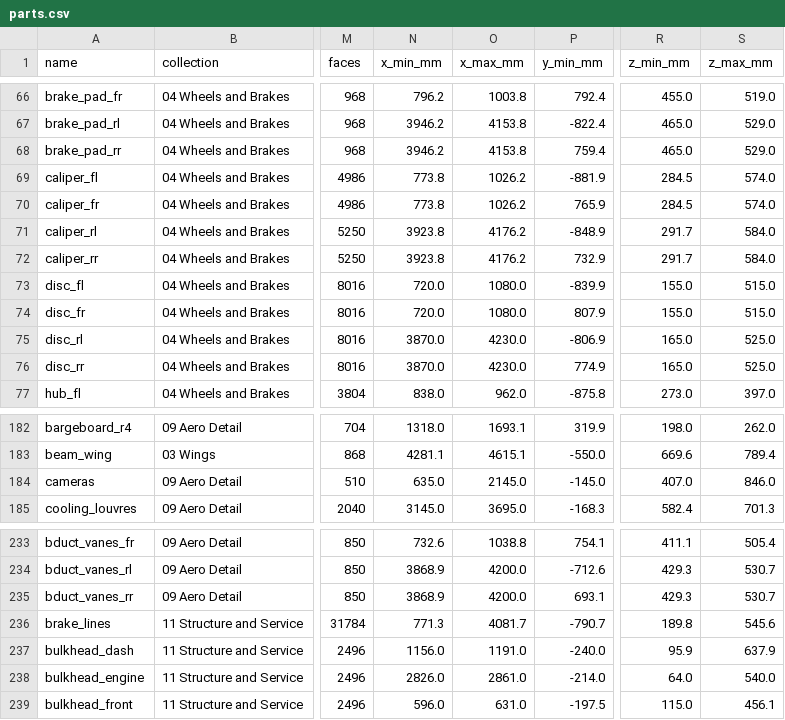
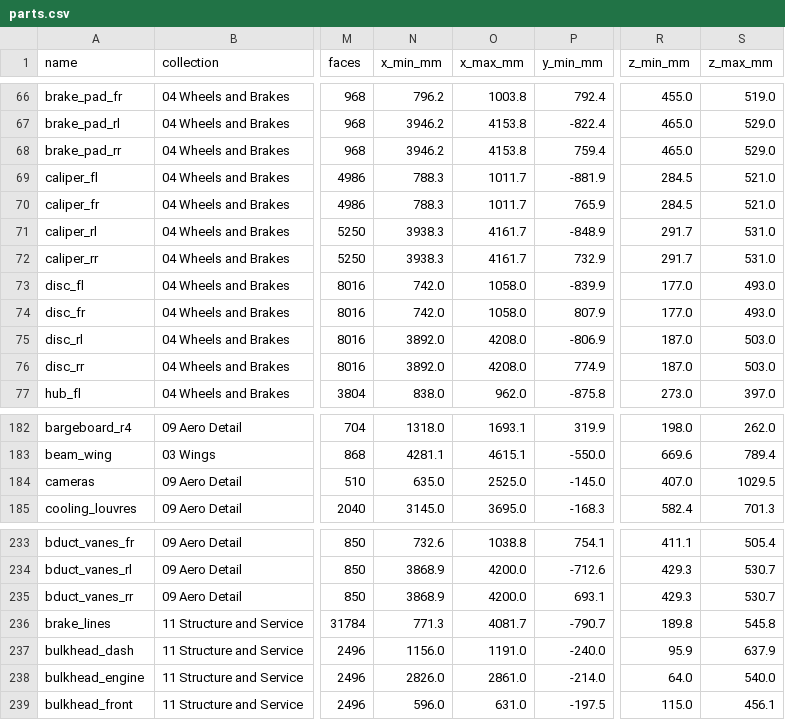
Before and after one commit to krabduke/aero-hypercar, a CSV file: build/parts.csv, drawn as a sheet; only a part is shown, gaps mark what is left out; the diff names each change by its address in the sheet, - before the commit and + after, or states it on an @@ line.

```diff
--- a/build/parts.csv
+++ b/build/parts.csv
-N69:N70 (x_min_mm): 773.8
+N69:N70 (x_min_mm): 788.3
-O69:O70 (x_max_mm): 1026.2
+O69:O70 (x_max_mm): 1011.7
-S69:S70 (z_max_mm): 574.0
+S69:S70 (z_max_mm): 521.0
-N71:N72 (x_min_mm): 3923.8
+N71:N72 (x_min_mm): 3938.3
-O71:O72 (x_max_mm): 4176.2
+O71:O72 (x_max_mm): 4161.7
-S71:S72 (z_max_mm): 584.0
+S71:S72 (z_max_mm): 531.0
-N73:N74 (x_min_mm): 720.0
+N73:N74 (x_min_mm): 742.0
-O73:O74 (x_max_mm): 1080.0
+O73:O74 (x_max_mm): 1058.0
-R73:R74 (z_min_mm): 155.0
+R73:R74 (z_min_mm): 177.0
-S73:S74 (z_max_mm): 515.0
+S73:S74 (z_max_mm): 493.0
-N75:N76 (x_min_mm): 3870.0
+N75:N76 (x_min_mm): 3892.0
-O75:O76 (x_max_mm): 4230.0
+O75:O76 (x_max_mm): 4208.0
-R75:R76 (z_min_mm): 165.0
+R75:R76 (z_min_mm): 187.0
-S75:S76 (z_max_mm): 525.0
+S75:S76 (z_max_mm): 503.0
-O184 (x_max_mm): 2145.0
+O184 (x_max_mm): 2525.0
-S184 (z_max_mm): 846.0
+S184 (z_max_mm): 1029.5
-S236 (z_max_mm): 545.6
+S236 (z_max_mm): 545.8
```
Also changed, not shown: 7 other files.
